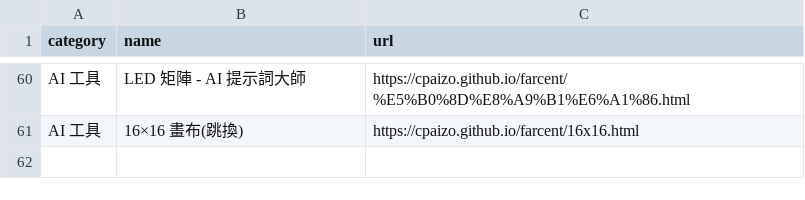
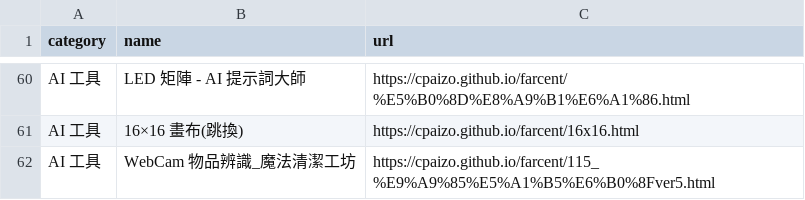
Before and after one commit to cpaizo/cpaizo.github.io, a CSV file: links.csv, drawn as a sheet; only a part is shown, gaps mark what is left out.

Commit message:
Update links.csv

```diff
--- a/links.csv
+++ b/links.csv
@@ -61 +61,2 @@ AI 工具,LED 矩陣 - AI 提示詞大師,https://cpaizo.github.io/farcent/%E5%B
 AI 工具,16×16 畫布(跳換),https://cpaizo.github.io/farcent/16x16.html
+AI 工具,WebCam 物品辨識_魔法清潔工坊,https://cpaizo.github.io/farcent/115_%E9%A9%85%E5%A1%B5%E6%B0%8Fver5.html
```
